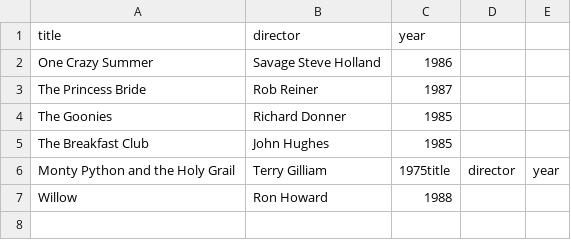
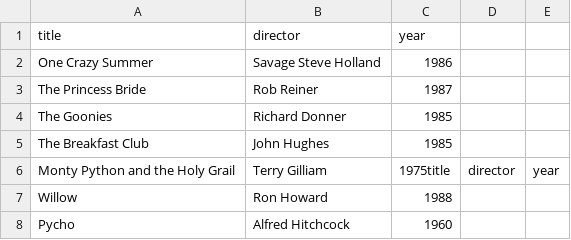
Before and after one commit to royalj19/webflyx, a CSV file: classics.csv, drawn as a sheet; the diff names each change by its address in the sheet, - before the commit and + after, or states it on an @@ line.

Commit message:
L: added classic

```diff
--- a/classics.csv
+++ b/classics.csv
+row 8: Pycho | Alfred Hitchcock | 1960
```
